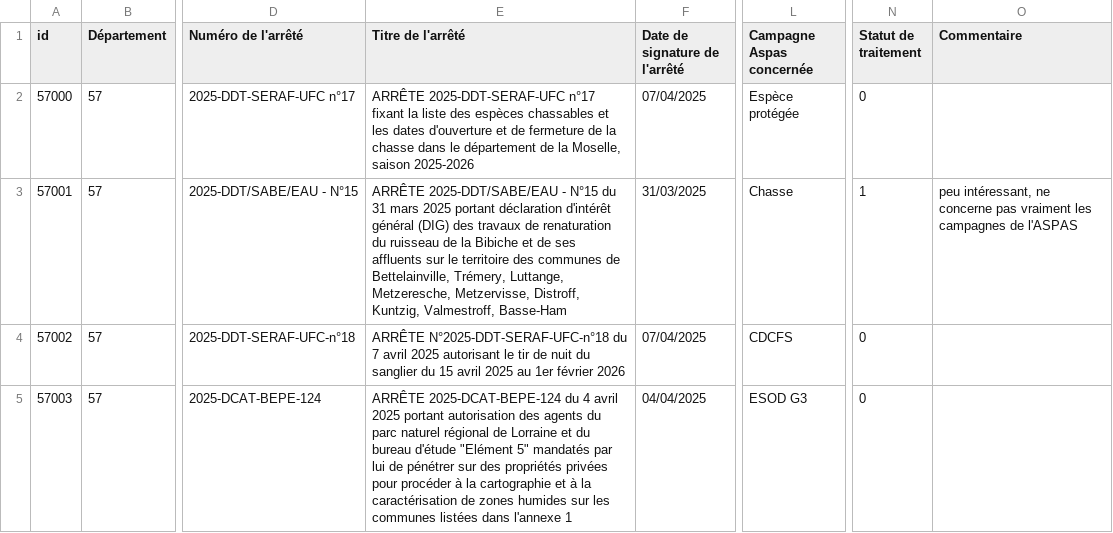
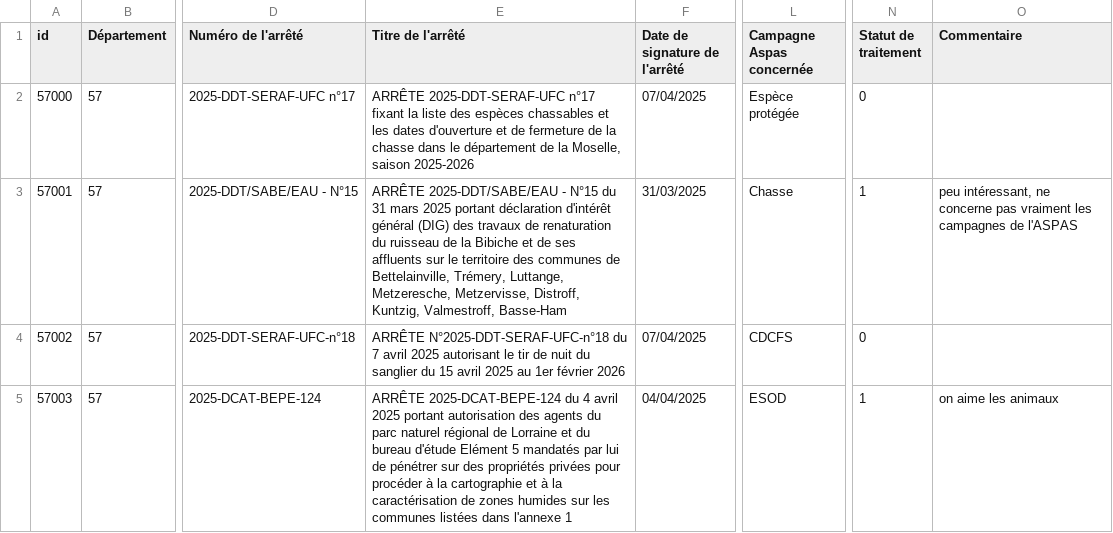
Before and after one commit to Hexoplanete/Projet-Furet, a CSV file: database/57/57_2025_4_RAA.csv (was database/57/57_2025_04_RAA.csv), drawn as a sheet; only a part is shown, gaps mark what is left out; the diff names each change by its address in the sheet, - before the commit and + after, or states it on an @@ line.

```diff
--- a/database/57/57_2025_04_RAA.csv
+++ b/database/57/57_2025_4_RAA.csv
-E5 (Titre de l'arrêté): …bureau d'étude "Elément 5" mandatés par…
+E5 (Titre de l'arrêté): …bureau d'étude Elément 5 mandatés par…
-L5 (Campagne Aspas concernée): ESOD G3
+L5 (Campagne Aspas concernée): ESOD
-N5 (Statut de traitement): 0
+N5 (Statut de traitement): 1
-O5 (Commentaire): (empty)
+O5 (Commentaire): on aime les animaux
```
Also changed, not shown: 2 other files.
